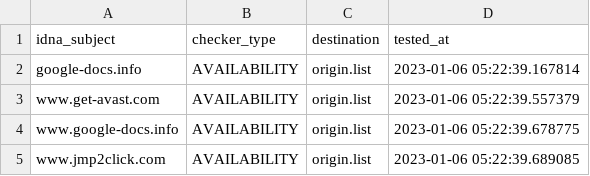
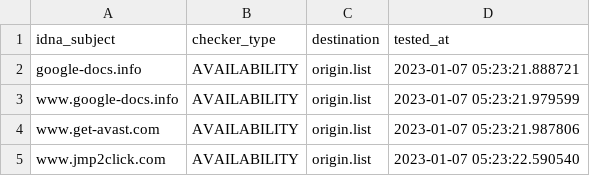
Before and after one commit to dead-hosts/add.Dead_git_FadeMind, a CSV file: .pyfunceble/inactive.csv, drawn as a sheet.

```diff
--- a/.pyfunceble/inactive.csv
+++ b/.pyfunceble/inactive.csv
@@ -1,5 +1,5 @@
 idna_subject,checker_type,destination,tested_at
-google-docs.info,AVAILABILITY,origin.list,2023-01-06 05:22:39.167814
-www.get-avast.com,AVAILABILITY,origin.list,2023-01-06 05:22:39.557379
-www.google-docs.info,AVAILABILITY,origin.list,2023-01-06 05:22:39.678775
-www.jmp2click.com,AVAILABILITY,origin.list,2023-01-06 05:22:39.689085
+google-docs.info,AVAILABILITY,origin.list,2023-01-07 05:23:21.888721
+www.google-docs.info,AVAILABILITY,origin.list,2023-01-07 05:23:21.979599
+www.get-avast.com,AVAILABILITY,origin.list,2023-01-07 05:23:21.987806
+www.jmp2click.com,AVAILABILITY,origin.list,2023-01-07 05:23:22.590540
```
Also changed, not shown: 9 other files.
